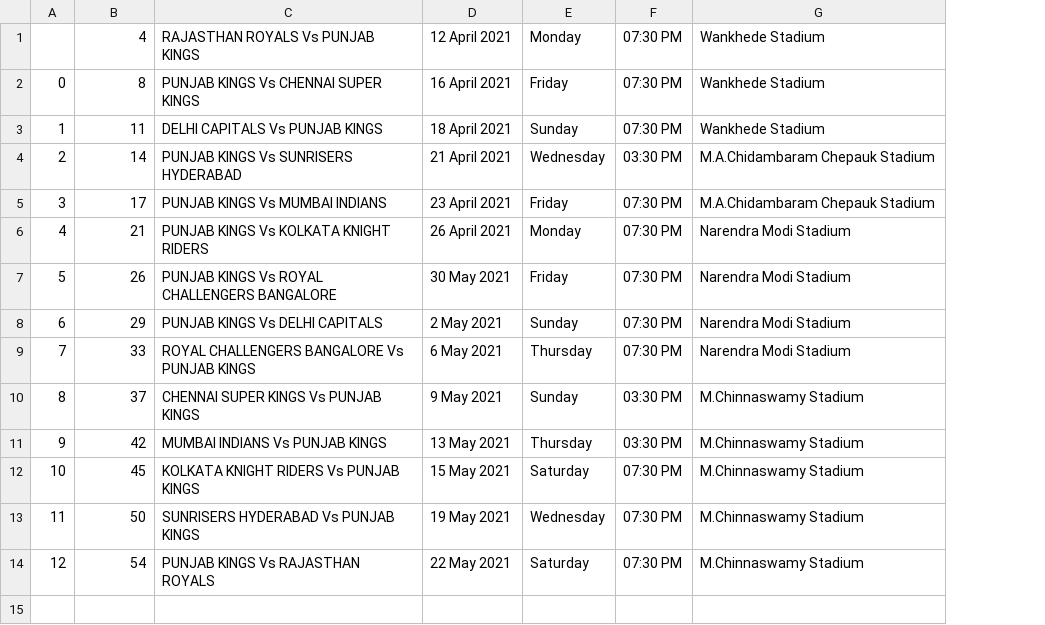
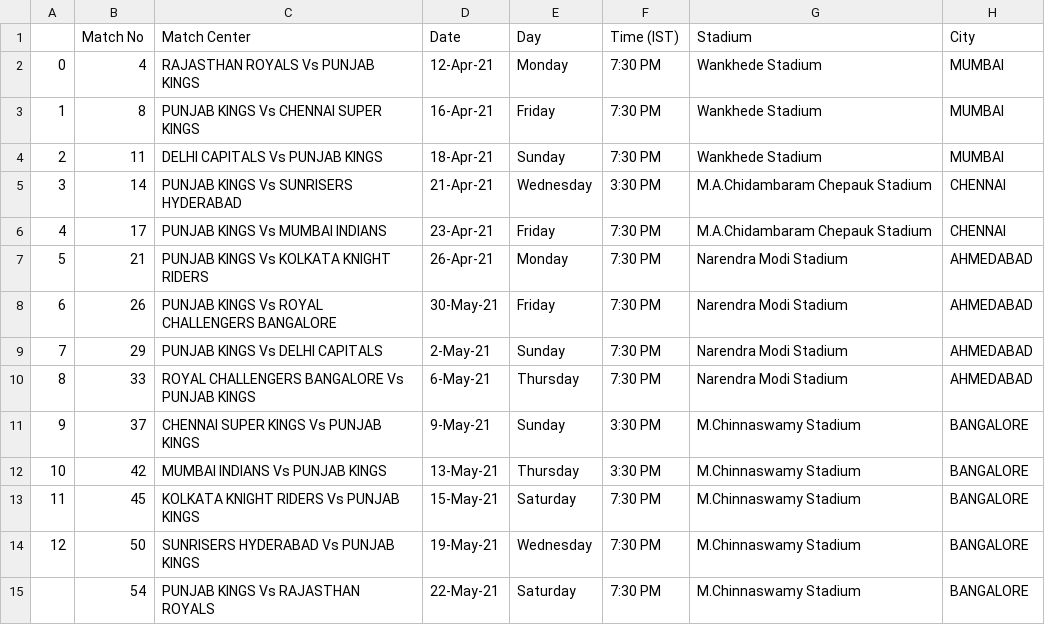
Before and after one commit to dheeraj-2000/IPL-2021-Dashboard, a CSV file: schedule/punjab_schedule.csv, drawn as a sheet; removed rows and columns are numbered as before the commit, all else as after; the diff names each change by its address in the sheet, - before the commit and + after, or states it on an @@ line.

```diff
--- a/schedule/punjab_schedule.csv
+++ b/schedule/punjab_schedule.csv
-column D, rows 1-14: 12 April 2021 | 16 April 2021 | 18 April 2021 | 21 April 2021 | 23 April 2021 | 26 April 2021 | 30 May 2021 | 2 May 2021 | 6 May 2021 | 9 May 2021 | 13 May 2021 | 15 May 2021 | 19 May 2021 | 22 May 2021
+column D, rows 2-15: 12-Apr-21 | 16-Apr-21 | 18-Apr-21 | 21-Apr-21 | 23-Apr-21 | 26-Apr-21 | 30-May-21 | 2-May-21 | 6-May-21 | 9-May-21 | 13-May-21 | 15-May-21 | 19-May-21 | 22-May-21
-column F, rows 1-14: 07:30 PM | 07:30 PM | 07:30 PM | 03:30 PM | 07:30 PM | 07:30 PM | 07:30 PM | 07:30 PM | 07:30 PM | 03:30 PM | 03:30 PM | 07:30 PM | 07:30 PM | 07:30 PM
+column F, rows 2-15: 7:30 PM | 7:30 PM | 7:30 PM | 3:30 PM | 7:30 PM | 7:30 PM | 7:30 PM | 7:30 PM | 7:30 PM | 3:30 PM | 3:30 PM | 7:30 PM | 7:30 PM | 7:30 PM
+column H, rows 2-15: MUMBAI | MUMBAI | MUMBAI | CHENNAI | CHENNAI | AHMEDABAD | AHMEDABAD | AHMEDABAD | AHMEDABAD | BANGALORE | BANGALORE | BANGALORE | BANGALORE | BANGALORE
+row 1:  | Match No | Match Center | Date | Day | Time (IST) | Stadium | City
@@ column A renumbered from row 2 down @@
```
Also changed, not shown: schedule/dc_schedule.csv, schedule/mi_schedule.csv, 10 other files.
